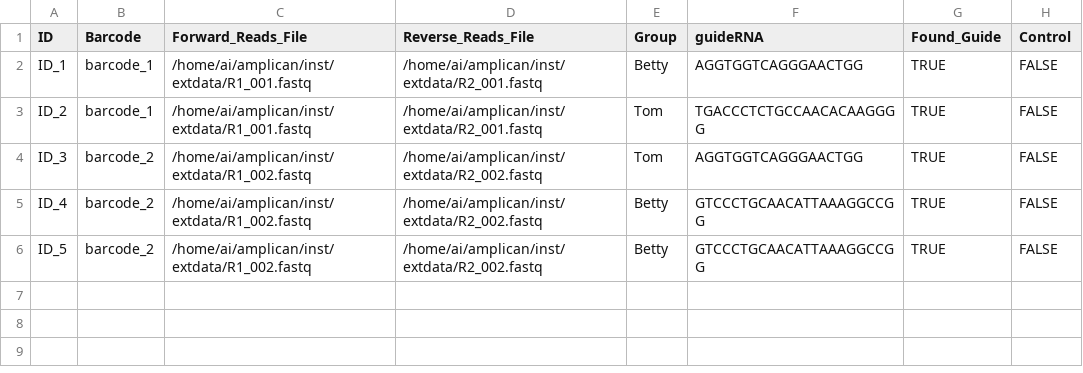
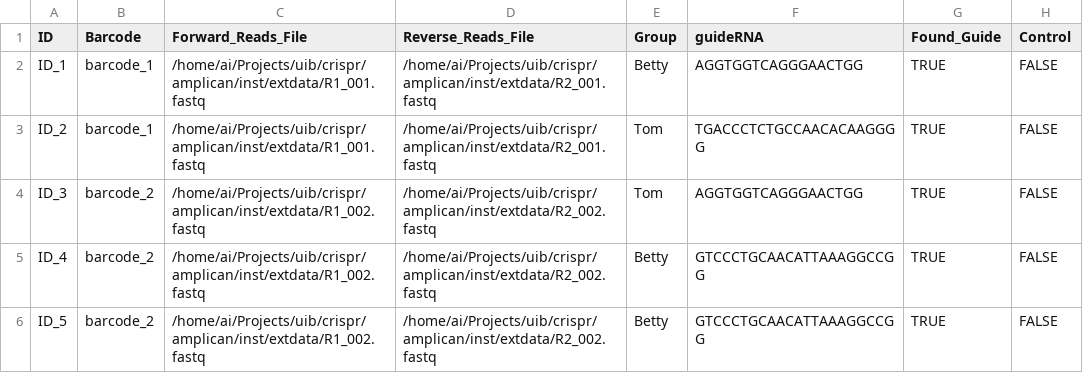
Before and after one commit to valenlab/amplican, a CSV file: inst/extdata/results/config_summary.csv, drawn as a sheet; only a part is shown; the diff names each change by its address in the sheet, - before the commit and + after, or states it on an @@ line.

```diff
--- a/inst/extdata/results/config_summary.csv
+++ b/inst/extdata/results/config_summary.csv
-C2:C3 (Forward_Reads_File): /home/ai/amplican/inst/extdata/R1_001.fastq
+C2:C3 (Forward_Reads_File): /home/ai/Projects/uib/crispr/amplican/inst/extdata/R1_001.fastq
-D2:D3 (Reverse_Reads_File): /home/ai/amplican/inst/extdata/R2_001.fastq
+D2:D3 (Reverse_Reads_File): /home/ai/Projects/uib/crispr/amplican/inst/extdata/R2_001.fastq
-C4:C6 (Forward_Reads_File): /home/ai/amplican/inst/extdata/R1_002.fastq
+C4:C6 (Forward_Reads_File): /home/ai/Projects/uib/crispr/amplican/inst/extdata/R1_002.fastq
-D4:D6 (Reverse_Reads_File): /home/ai/amplican/inst/extdata/R2_002.fastq
+D4:D6 (Reverse_Reads_File): /home/ai/Projects/uib/crispr/amplican/inst/extdata/R2_002.fastq
```
Also changed, not shown: 4 other files.
